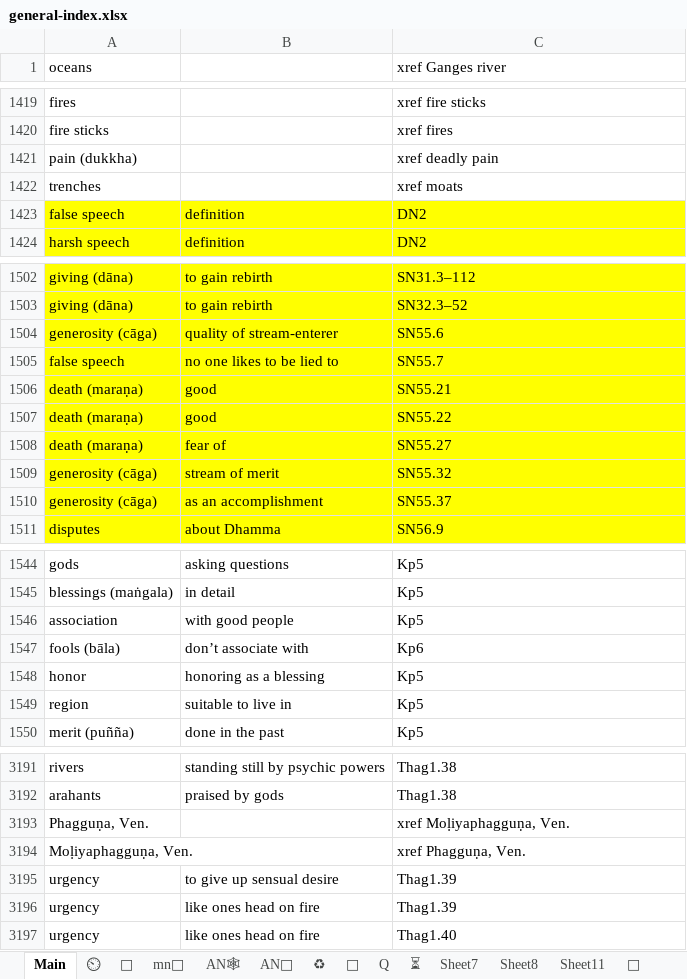
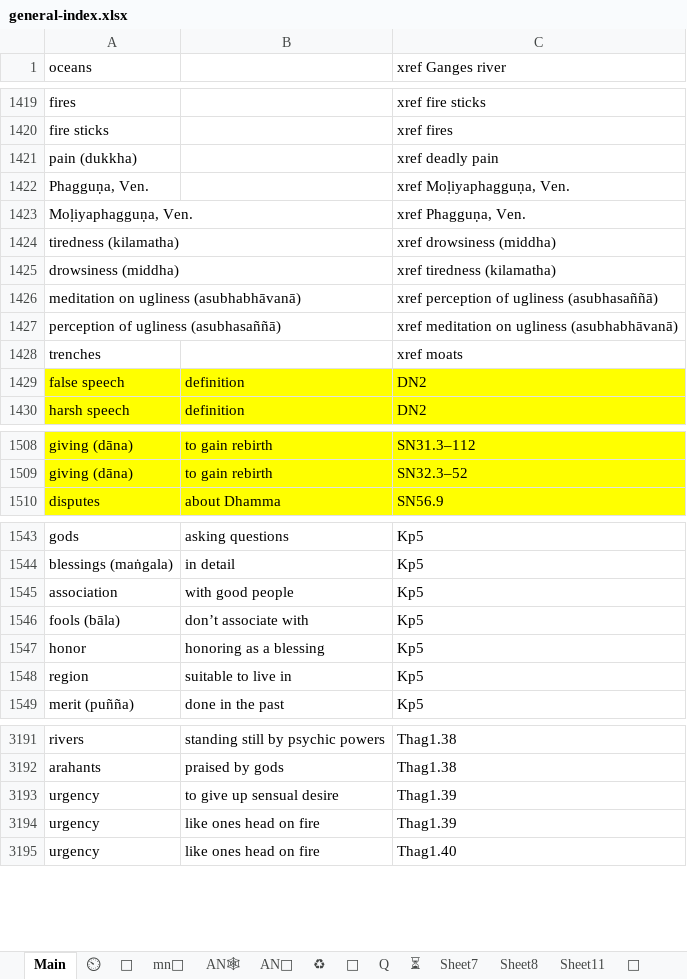
Before and after one commit to thesunshade/sutta-index, an Excel workbook: src/data/general-index.xlsx, sheet Main, drawn as a sheet; only a part is shown, gaps mark what is left out; values as stored, in another font and other column widths than the file's, no borders; conditional formats not drawn; removed rows and columns are numbered as before the commit, all else as after; the diff covers the shown part only; the diff names each change by its address in the sheet, - before the commit and + after, or states it on an @@ line.

```diff
--- a/src/data/general-index.xlsx (sheet Main)
+++ b/src/data/general-index.xlsx (sheet Main)
@@ row 3193 moved to row 1422: Phagguṇa, Ven. @@
@@ row 3194 moved to row 1423: Moḷiyaphagguṇa, Ven. @@
+row 1424: tiredness (kilamatha) |  | xref drowsiness (middha)
+row 1425: drowsiness (middha) |  | xref tiredness (kilamatha)
+row 1426: meditation on ugliness (asubhabhāvanā) |  | xref perception of ugliness (asubhasaññā)
+row 1427: perception of ugliness (asubhasaññā) |  | xref meditation on ugliness (asubhabhāvanā)
@@ row 1504 moved to row 16963: generosity (cāga) @@
-row 1505: false speech | no one likes to be lied to | SN55.7
@@ row 1506 moved to row 16966: death (maraṇa) @@
-row 1507: death (maraṇa) | good | SN55.22
-row 1508: death (maraṇa) | fear of | SN55.27
-row 1509: generosity (cāga) | stream of merit | SN55.32
@@ row 1510 moved to row 16970: generosity (cāga) @@
-C1546 (xref Ganges river): Kp6
+C1546 (xref Ganges river): Kp5
```
Also changed, not shown: 86 added rows and 22 edited cells elsewhere in this sheet, sheet ⏲, sheet Sheet7, 10 other files.
